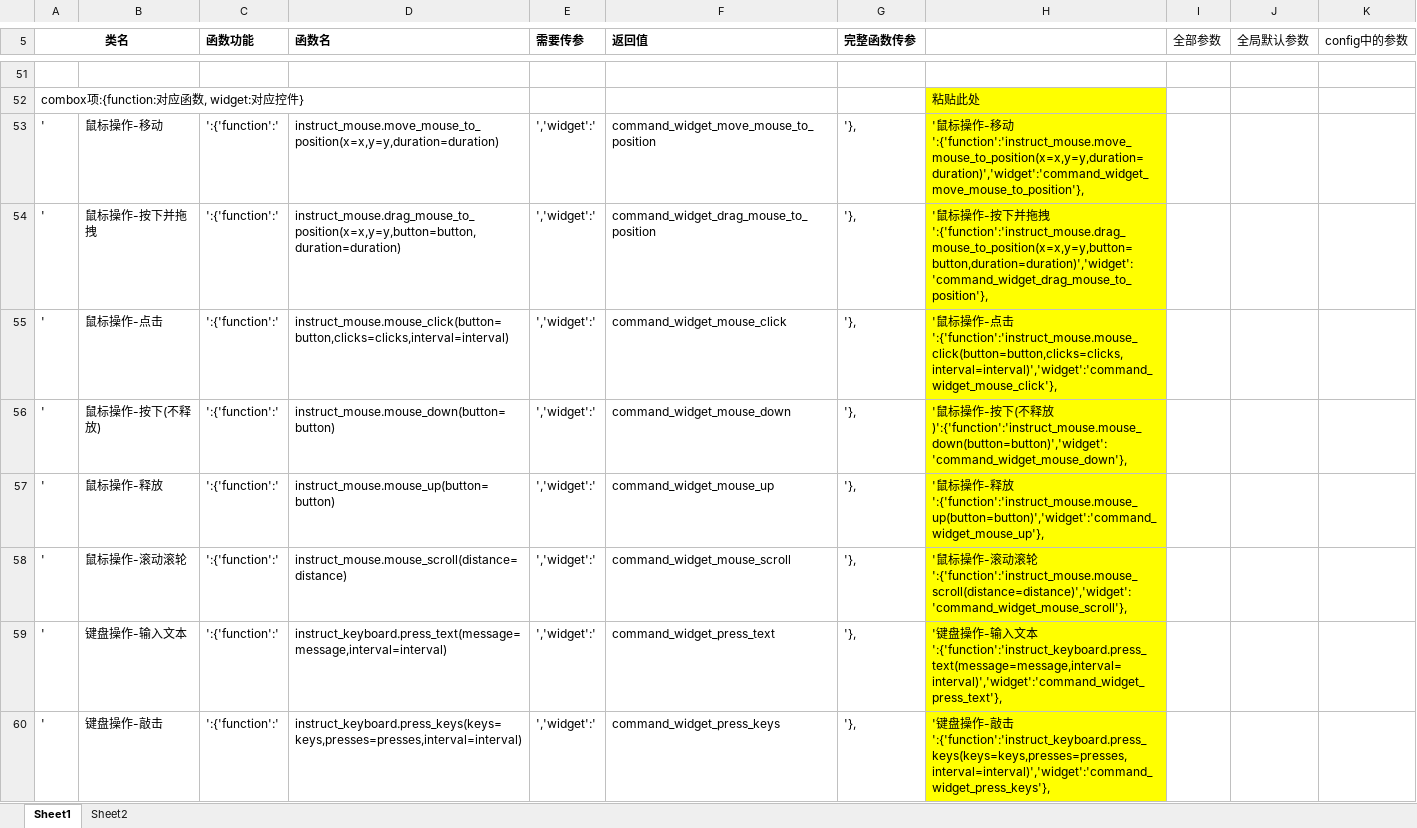
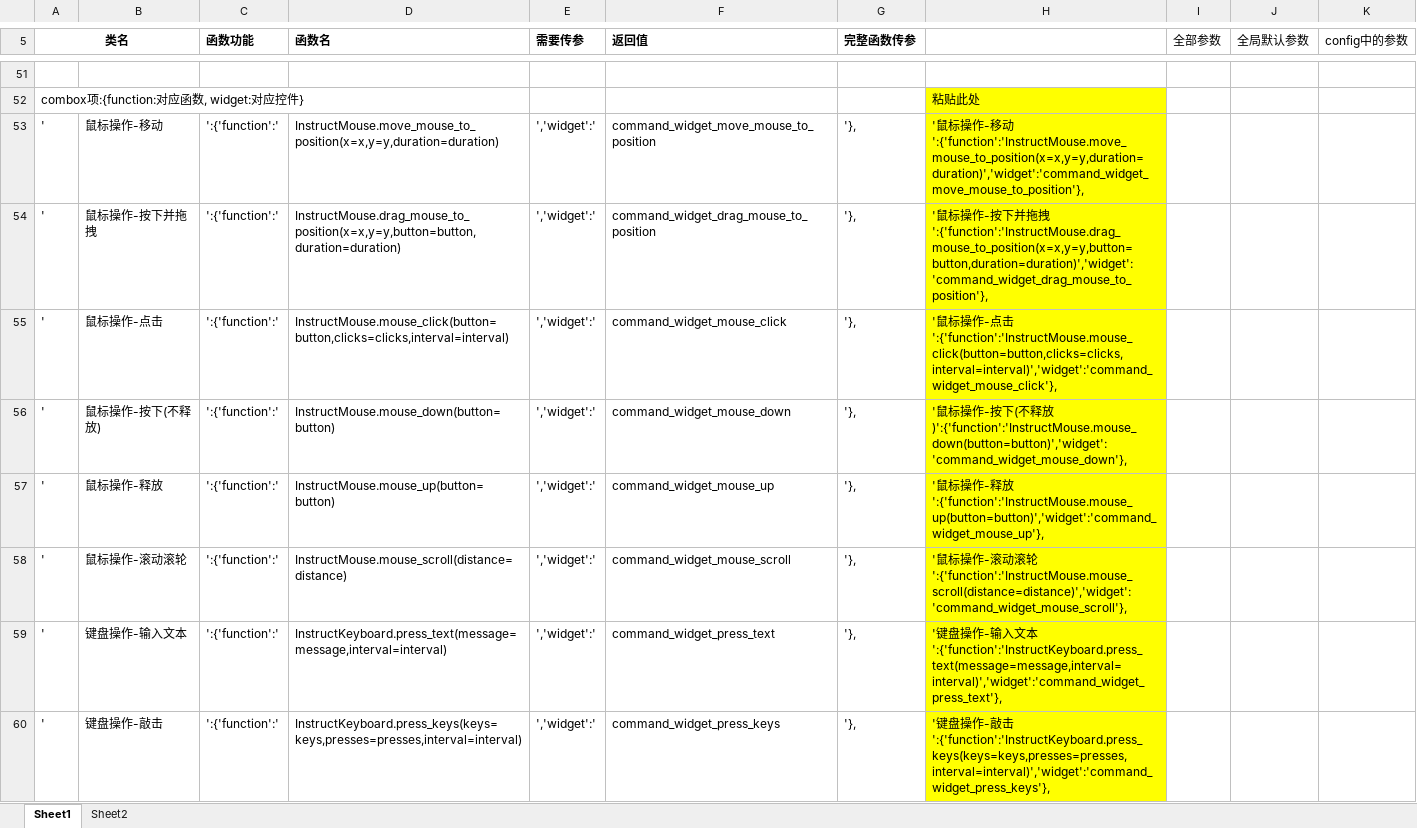
Before and after one commit to PPJUST/waterRPA_GUI, an Excel workbook: 函数说明.xlsx, sheet Sheet1, drawn as a sheet; only a part is shown, gaps mark what is left out; values as stored, in another font and other column widths than the file's, no borders; the diff covers the shown part only; the diff names each change by its address in the sheet, - before the commit and + after, or states it on an @@ line.

```diff
--- a/函数说明.xlsx (sheet Sheet1)
+++ b/函数说明.xlsx (sheet Sheet1)
-D53 (函数名): instruct_mouse.move_mouse_to_position(x=x,y=y,duration=duration)
+D53 (函数名): InstructMouse.move_mouse_to_position(x=x,y=y,duration=duration)
-H53: …移动':{'function':'instruct_mouse.move_mouse_to_position(x=x,y=y,duration=duration)','widget':'command_widget_move_mouse_to_position'},
+H53: …移动':{'function':'InstructMouse.move_mouse_to_position(x=x,y=y,duration=duration)','widget':'command_widget_move_mouse_to_position'},
-D54 (函数名): instruct_mouse.drag_mouse_to_position(x=x,y=y,button=button,duration=duration)
+D54 (函数名): InstructMouse.drag_mouse_to_position(x=x,y=y,button=button,duration=duration)
-H54: …拖拽':{'function':'instruct_mouse.drag_mouse_to_position(x=x,y=y,button=button,duration=duration)','widget':'command_widget_drag_mouse_to_position'},
+H54: …拖拽':{'function':'InstructMouse.drag_mouse_to_position(x=x,y=y,button=button,duration=duration)','widget':'command_widget_drag_mouse_to_position'},
-D55 (函数名): instruct_mouse.mouse_click(button=button,clicks=clicks,interval=interval)
+D55 (函数名): InstructMouse.mouse_click(button=button,clicks=clicks,interval=interval)
-H55: …点击':{'function':'instruct_mouse.mouse_click(button=button,clicks=clicks,interval=interval)','widget':'command_widget_mouse_click'},
+H55: …点击':{'function':'InstructMouse.mouse_click(button=button,clicks=clicks,interval=interval)','widget':'command_widget_mouse_click'},
-D56 (函数名): instruct_mouse.mouse_down(button=button)
+D56 (函数名): InstructMouse.mouse_down(button=button)
-H56: …释放)':{'function':'instruct_mouse.mouse_down(button=button)','widget':'command_widget_mouse_down'},
+H56: …释放)':{'function':'InstructMouse.mouse_down(button=button)','widget':'command_widget_mouse_down'},
-D57 (函数名): instruct_mouse.mouse_up(button=button)
+D57 (函数名): InstructMouse.mouse_up(button=button)
-H57: …释放':{'function':'instruct_mouse.mouse_up(button=button)','widget':'command_widget_mouse_up'},
+H57: …释放':{'function':'InstructMouse.mouse_up(button=button)','widget':'command_widget_mouse_up'},
-D58 (函数名): instruct_mouse.mouse_scroll(distance=distance)
+D58 (函数名): InstructMouse.mouse_scroll(distance=distance)
-H58: …滚轮':{'function':'instruct_mouse.mouse_scroll(distance=distance)','widget':'command_widget_mouse_scroll'},
+H58: …滚轮':{'function':'InstructMouse.mouse_scroll(distance=distance)','widget':'command_widget_mouse_scroll'},
-D59 (函数名): instruct_keyboard.press_text(message=message,interval=interval)
+D59 (函数名): InstructKeyboard.press_text(message=message,interval=interval)
-H59: …文本':{'function':'instruct_keyboard.press_text(message=message,interval=interval)','widget':'command_widget_press_text'},
+H59: …文本':{'function':'InstructKeyboard.press_text(message=message,interval=interval)','widget':'command_widget_press_text'},
-D60 (函数名): instruct_keyboard.press_keys(keys=keys,presses=presses,interval=interval)
+D60 (函数名): InstructKeyboard.press_keys(keys=keys,presses=presses,interval=interval)
-H60: …敲击':{'function':'instruct_keyboard.press_keys(keys=keys,presses=presses,interval=interval)','widget':'command_widget_press_keys'},
+H60: …敲击':{'function':'InstructKeyboard.press_keys(keys=keys,presses=presses,interval=interval)','widget':'command_widget_press_keys'},
```
Also changed, not shown: 20 removed rows and 58 edited cells elsewhere in this sheet, 5 other files.
